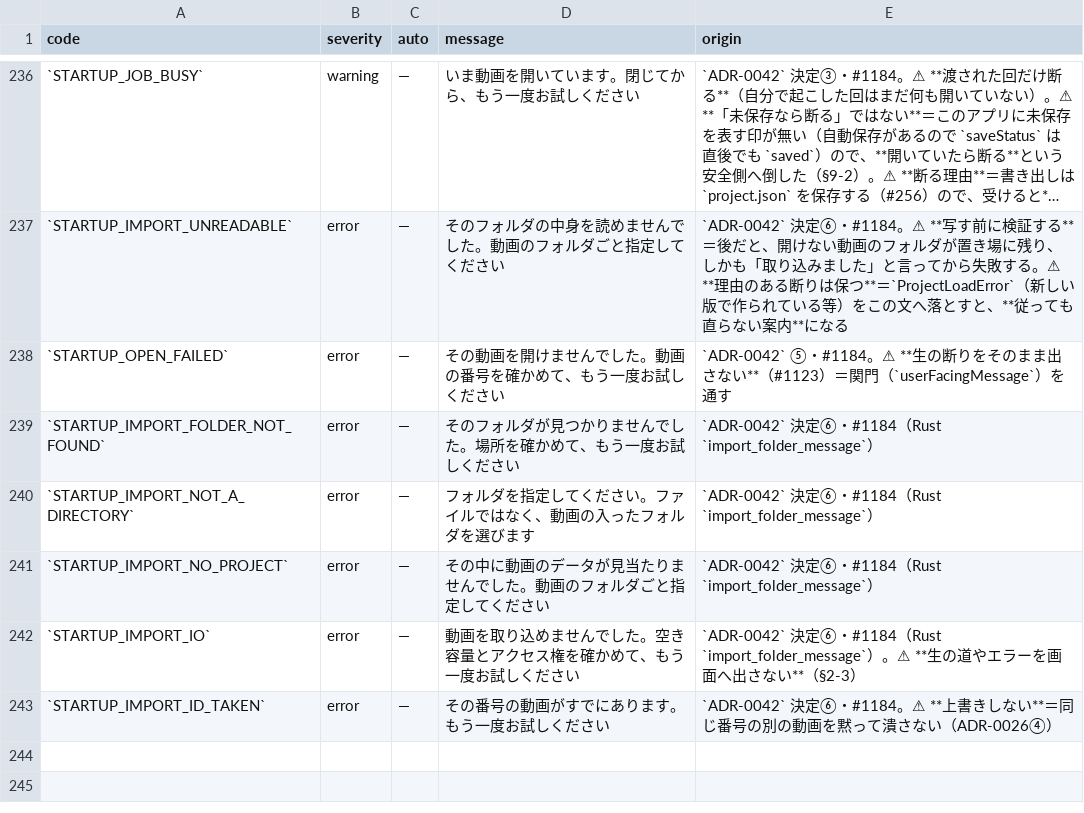
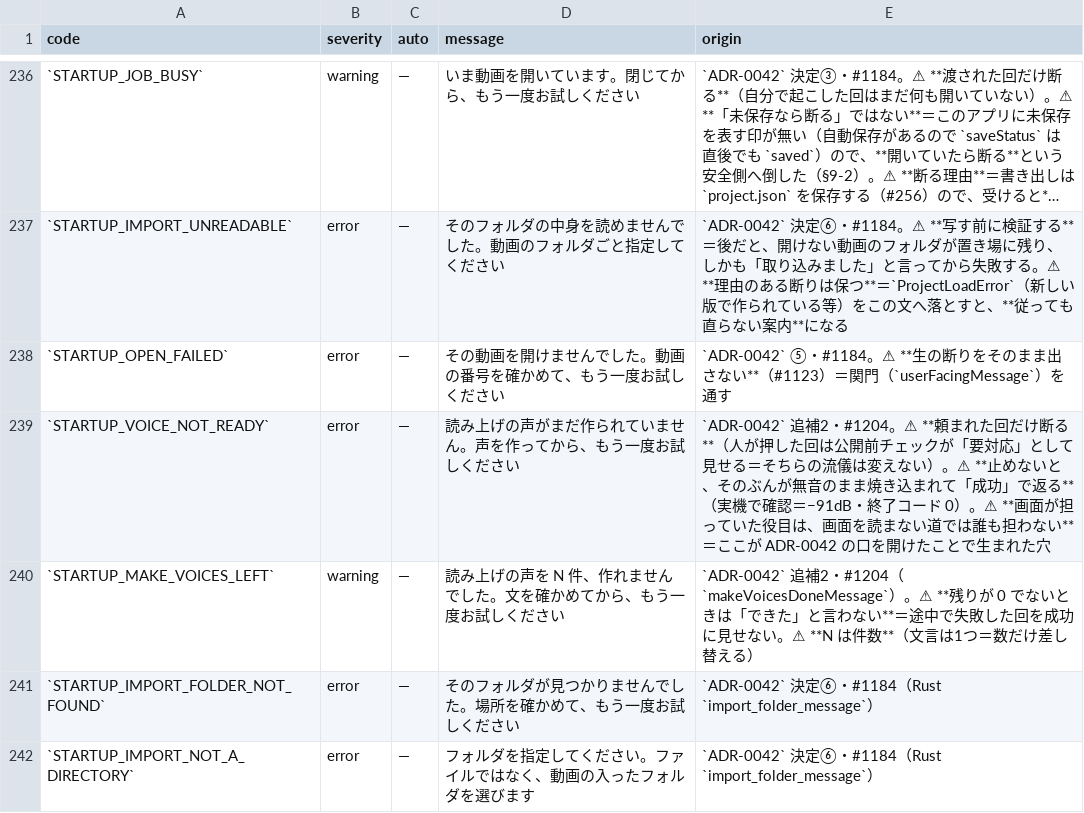
Before and after one commit to fujii-yuki-star/star-recruit-studio, a TSV file: docs/yuko_recruit_docs/errors/error-state-table.tsv, drawn as a sheet; only a part is shown, gaps mark what is left out; the shorter side is filled out with more unchanged rows; long unchanged cells end in …; the diff names each change by its address in the sheet, - before the commit and + after, or states it on an @@ line.

```diff
--- a/docs/yuko_recruit_docs/errors/error-state-table.tsv
+++ b/docs/yuko_recruit_docs/errors/error-state-table.tsv
+row 239: `STARTUP_VOICE_NOT_READY` | error | — | 読み上げの声がまだ作られていません。声を作ってから、もう一度お試しください | `ADR-0042` 追補2・#1204。⚠ **頼まれた回だけ断る**（人が押した回は公開前チェックが「要対応」として見せる＝そちらの流儀は変えない）。⚠ **止めないと、そのぶんが無音のまま焼き込まれて「成功」で返る**（実機で確認＝−91dB・終了コード 0）。⚠ **画面が担っていた役目は、画面を読まない道では誰も担わない**＝ここが ADR-0042 の口を開けたことで生まれた穴
+row 240: `STARTUP_MAKE_VOICES_LEFT` | warning | — | 読み上げの声を N 件、作れませんでした。文を確かめてから、もう一度お試しください | `ADR-0042` 追補2・#1204（`makeVoicesDoneMessage`）。⚠ **残りが 0 でないときは「できた」と言わない**＝途中で失敗した回を成功に見せない。⚠ **N は件数**（文言は1つ＝数だけ差し替える）
```
Also changed, not shown: 15 other files.
